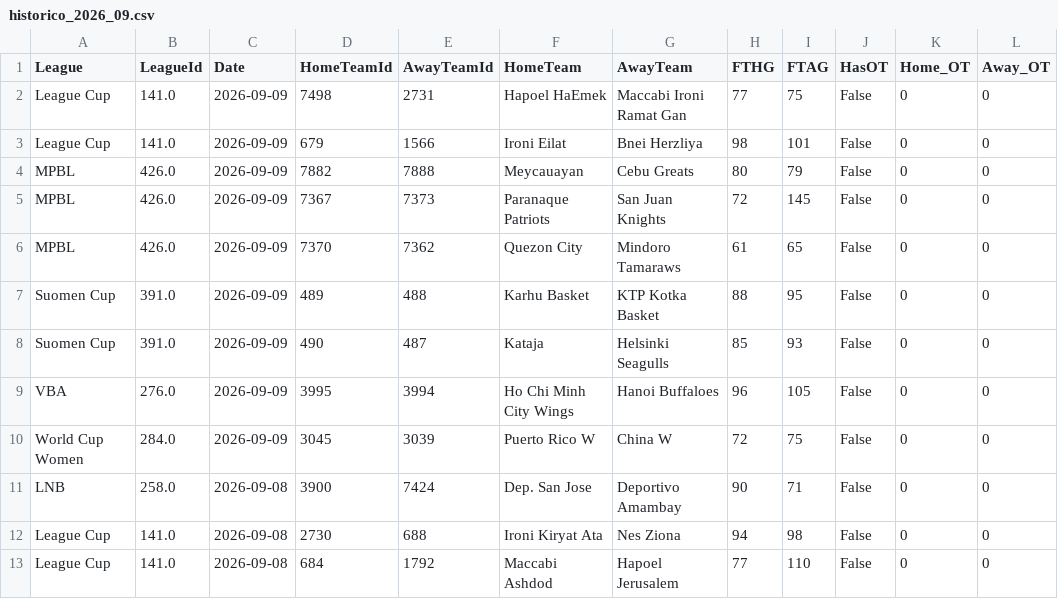
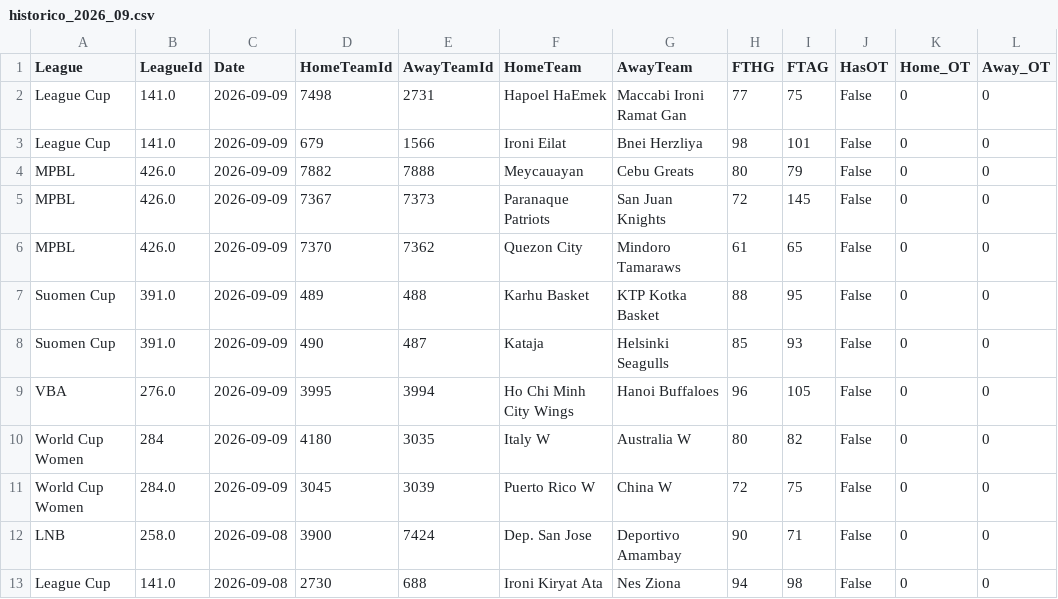
Before and after one commit to MatiasEspildora/pulpo-paul-bot, a CSV file: historico_mensual/basketball/historico_2026_09.csv, drawn as a sheet; only a part is shown; the shorter side is filled out with more unchanged rows.

```diff
--- a/historico_mensual/basketball/historico_2026_09.csv
+++ b/historico_mensual/basketball/historico_2026_09.csv
@@ -9,2 +9,3 @@ Suomen Cup,391.0,2026-09-09,490,487,Kataja,Helsinki Seagulls,85,93,False,0,0
 VBA,276.0,2026-09-09,3995,3994,Ho Chi Minh City Wings,Hanoi Buffaloes,96,105,False,0,0
+World Cup Women,284,2026-09-09,4180,3035,Italy W,Australia W,80,82,False,0,0
 World Cup Women,284.0,2026-09-09,3045,3039,Puerto Rico W,China W,72,75,False,0,0
```
Also changed, not shown: historico_mensual/football/historico_2026_09.csv, kpi/football/predicciones_log.csv, 2 other files.
